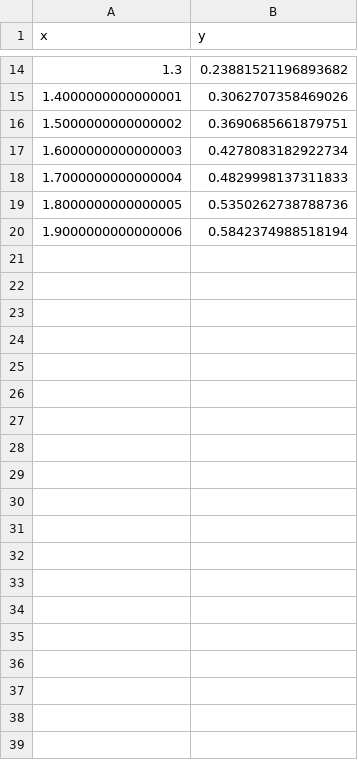
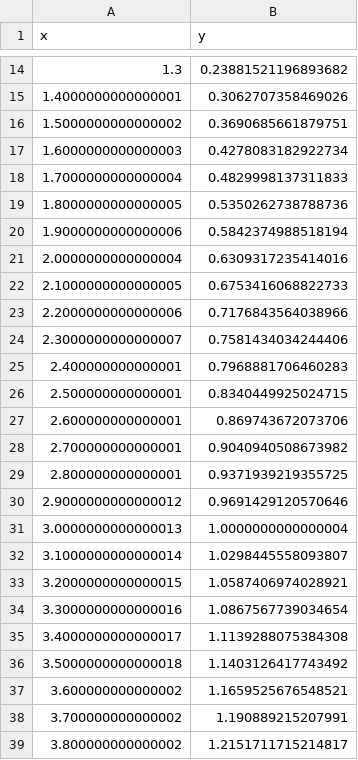
Before and after one commit to Ilyaa2/TPO2, a CSV file: src/main/resources/csv/log3.csv, drawn as a sheet; only a part is shown, gaps mark what is left out; the diff covers the shown part only.

```diff
--- a/src/main/resources/csv/log3.csv
+++ b/src/main/resources/csv/log3.csv
@@ -20 +20,20 @@ x,y
 1.9000000000000006,0.5842374988518194
+2.0000000000000004,0.6309317235414016
+2.1000000000000005,0.6753416068822733
+2.2000000000000006,0.7176843564038966
+2.3000000000000007,0.7581434034244406
+2.400000000000001,0.7968881706460283
+2.500000000000001,0.8340449925024715
+2.600000000000001,0.869743672073706
+2.700000000000001,0.9040940508673982
+2.800000000000001,0.9371939219355725
+2.9000000000000012,0.9691429120570646
+3.0000000000000013,1.0000000000000004
+3.1000000000000014,1.0298445558093807
+3.2000000000000015,1.0587406974028921
+3.3000000000000016,1.0867567739034654
+3.4000000000000017,1.1139288075384308
+3.5000000000000018,1.1403126417743492
+3.600000000000002,1.1659525676548521
+3.700000000000002,1.190889215207991
+3.800000000000002,1.2151711715214817
```
Also changed, not shown: 72 added rows elsewhere in this file, src/main/resources/csv/csc.csv, src/main/resources/csv/ln.csv, 10 other files.
